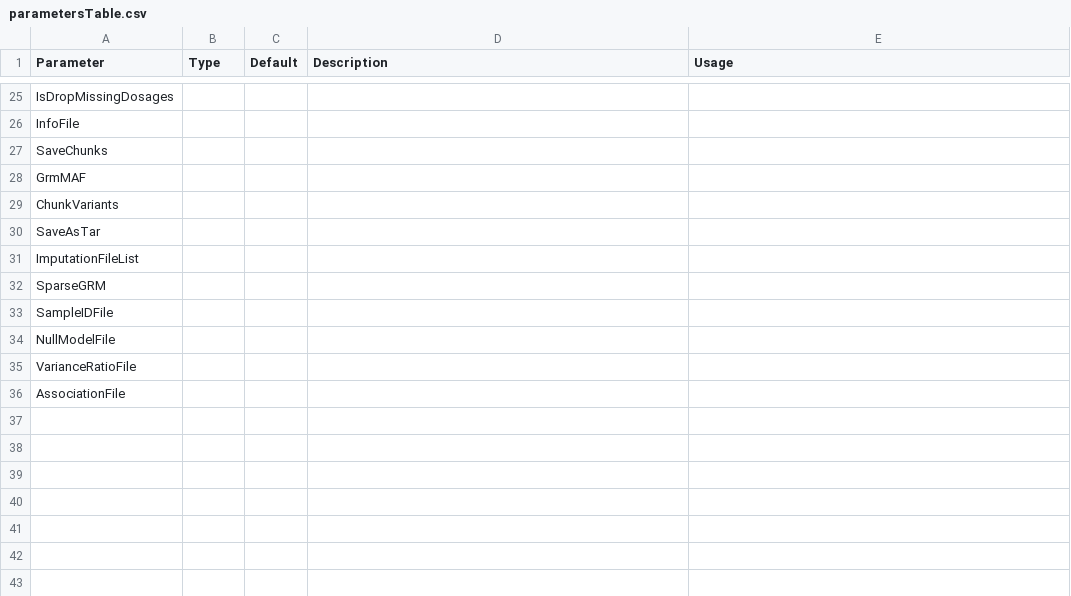
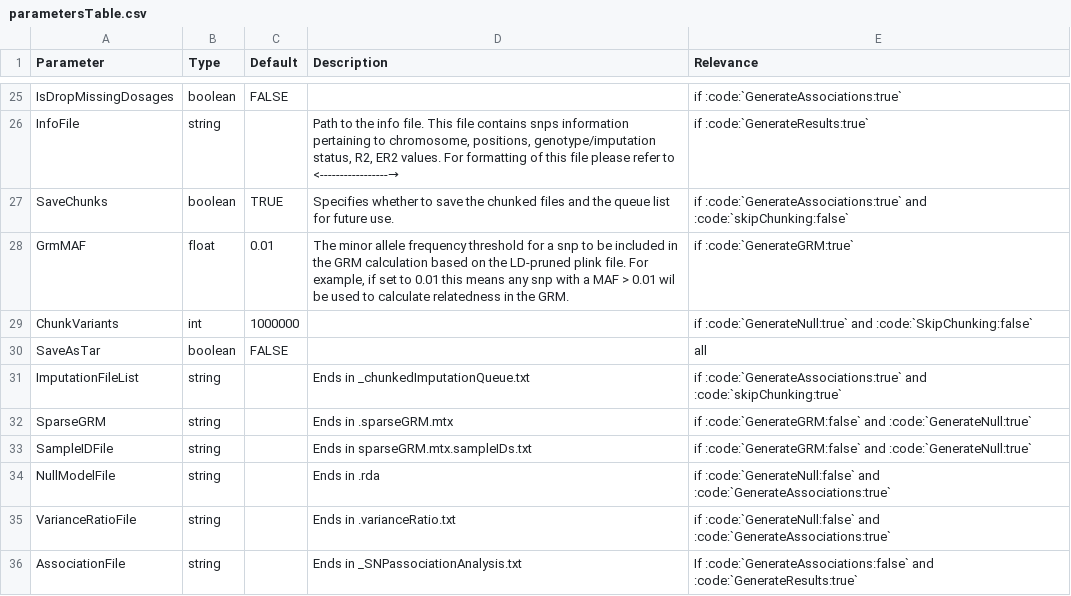
Before and after one commit to tbrunetti/SAIGE-BRUSH, a CSV file: docs/source/parametersTable.csv, drawn as a sheet; only a part is shown, gaps mark what is left out; the diff covers the shown part only; the diff names each change by its address in the sheet, - before the commit and + after, or states it on an @@ line.

Commit message:
added parameters info

```diff
--- a/docs/source/parametersTable.csv
+++ b/docs/source/parametersTable.csv
-E1: Usage
+E1: Relevance
-B25 (Type): (empty)
+B25 (Type): boolean
-C25 (Default): (empty)
+C25 (Default): FALSE
-E25 (Relevance): (empty)
+E25 (Relevance): if :code:`GenerateAssociations:true`
-B26 (Type): (empty)
+B26 (Type): string
-D26 (Description): (empty)
+D26 (Description): Path to the info file. This file contains snps information pertaining to chromosome, positions, genotype/imputation status, R2, ER2 values. For formatting of this file please refer to <-----------------→
-E26 (Relevance): (empty)
+E26 (Relevance): if :code:`GenerateResults:true`
-B27 (Type): (empty)
+B27 (Type): boolean
-C27 (Default): (empty)
+C27 (Default): TRUE
-D27 (Description): (empty)
+D27 (Description): Specifies whether to save the chunked files and the queue list for future use.
-E27 (Relevance): (empty)
+E27 (Relevance): if :code:`GenerateAssociations:true` and :code:`skipChunking:false`
-B28 (Type): (empty)
+B28 (Type): float
-C28 (Default): (empty)
+C28 (Default): 0.01
-D28 (Description): (empty)
+D28 (Description): The minor allele frequency threshold for a snp to be included in the GRM calculation based on the LD-pruned plink file. For example, if set to 0.01 this means any snp with a MAF > 0.01 wil be used to calculate relatedness in the GRM.
-E28 (Relevance): (empty)
+E28 (Relevance): if :code:`GenerateGRM:true`
-B29 (Type): (empty)
+B29 (Type): int
-C29 (Default): (empty)
+C29 (Default): 1000000
-E29 (Relevance): (empty)
+E29 (Relevance): if :code:`GenerateNull:true` and :code:`SkipChunking:false`
-B30 (Type): (empty)
+B30 (Type): boolean
-C30 (Default): (empty)
+C30 (Default): FALSE
-E30 (Relevance): (empty)
+E30 (Relevance): all
-B31:B36 (Type): (empty)
+B31:B36 (Type): string
-D31 (Description): (empty)
+D31 (Description): Ends in _chunkedImputationQueue.txt
-E31 (Relevance): (empty)
+E31 (Relevance): if :code:`GenerateAssociations:true` and :code:`skipChunking:true`
-D32 (Description): (empty)
+D32 (Description): Ends in .sparseGRM.mtx
-E32:E33 (Relevance): (empty)
+E32:E33 (Relevance): if :code:`GenerateGRM:false` and :code:`GenerateNull:true`
-D33 (Description): (empty)
+D33 (Description): Ends in sparseGRM.mtx.sampleIDs.txt
-D34 (Description): (empty)
+D34 (Description): Ends in .rda
-E34:E35 (Relevance): (empty)
+E34:E35 (Relevance): if :code:`GenerateNull:false` and :code:`GenerateAssociations:true`
-D35 (Description): (empty)
+D35 (Description): Ends in .varianceRatio.txt
-D36 (Description): (empty)
+D36 (Description): Ends in _SNPassociationAnalysis.txt
-E36 (Relevance): (empty)
+E36 (Relevance): If :code:`GenerateAssociations:false` and :code:`GenerateResults:true`
```
Also changed, not shown: 66 edited cells elsewhere in this file, 46 other files.
